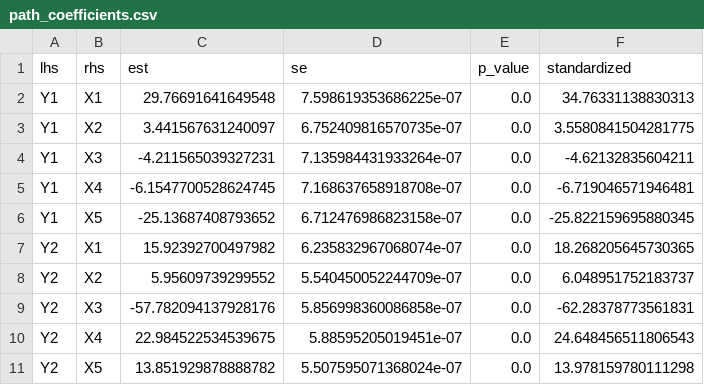
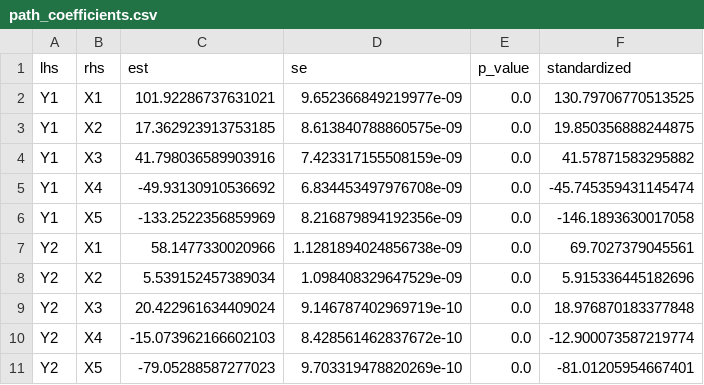
Before and after one commit to muhammadbanna271-crypto/Skripsi, a CSV file: backend/apps/survey_analysis/outputs/cfa/path_coefficients.csv, drawn as a sheet; only a part is shown; the diff covers the shown part only.

```diff
--- a/backend/apps/survey_analysis/outputs/cfa/path_coefficients.csv
+++ b/backend/apps/survey_analysis/outputs/cfa/path_coefficients.csv
@@ -1,11 +1,11 @@
 lhs,rhs,est,se,p_value,standardized
-Y1,X1,29.76691641649548,7.598619353686225e-07,0.0,34.76331138830313
-Y1,X2,3.441567631240097,6.752409816570735e-07,0.0,3.5580841504281775
-Y1,X3,-4.211565039327231,7.135984431933264e-07,0.0,-4.62132835604211
-Y1,X4,-6.1547700528624745,7.168637658918708e-07,0.0,-6.719046571946481
-Y1,X5,-25.13687408793652,6.712476986823158e-07,0.0,-25.822159695880345
-Y2,X1,15.92392700497982,6.235832967068074e-07,0.0,18.268205645730365
-Y2,X2,5.95609739299552,5.540450052244709e-07,0.0,6.048951752183737
-Y2,X3,-57.782094137928176,5.856998360086858e-07,0.0,-62.28378773561831
-Y2,X4,22.984522534539675,5.88595205019451e-07,0.0,24.648456511806543
-Y2,X5,13.851929878888782,5.507595071368024e-07,0.0,13.978159780111298
+Y1,X1,101.92286737631021,9.652366849219977e-09,0.0,130.79706770513525
+Y1,X2,17.362923913753185,8.613840788860575e-09,0.0,19.850356888244875
+Y1,X3,41.798036589903916,7.423317155508159e-09,0.0,41.57871583295882
+Y1,X4,-49.93130910536692,6.834453497976708e-09,0.0,-45.745359431145474
+Y1,X5,-133.2522356859969,8.216879894192356e-09,0.0,-146.1893630017058
+Y2,X1,58.1477330020966,1.1281894024856738e-09,0.0,69.7027379045561
+Y2,X2,5.539152457389034,1.098408329647529e-09,0.0,5.915336445182696
+Y2,X3,20.422961634409024,9.146787402969719e-10,0.0,18.976870183377848
+Y2,X4,-15.073962166602103,8.428561462837672e-10,0.0,-12.900073587219774
+Y2,X5,-79.05288587277023,9.703319478820269e-10,0.0,-81.01205954667401
```
Also changed, not shown: 42 edited cells elsewhere in this file, backend/apps/survey_analysis/outputs/cfa/direct_effects.csv, backend/apps/survey_analysis/outputs/cfa/factor_loadings.csv, 7 other files.
